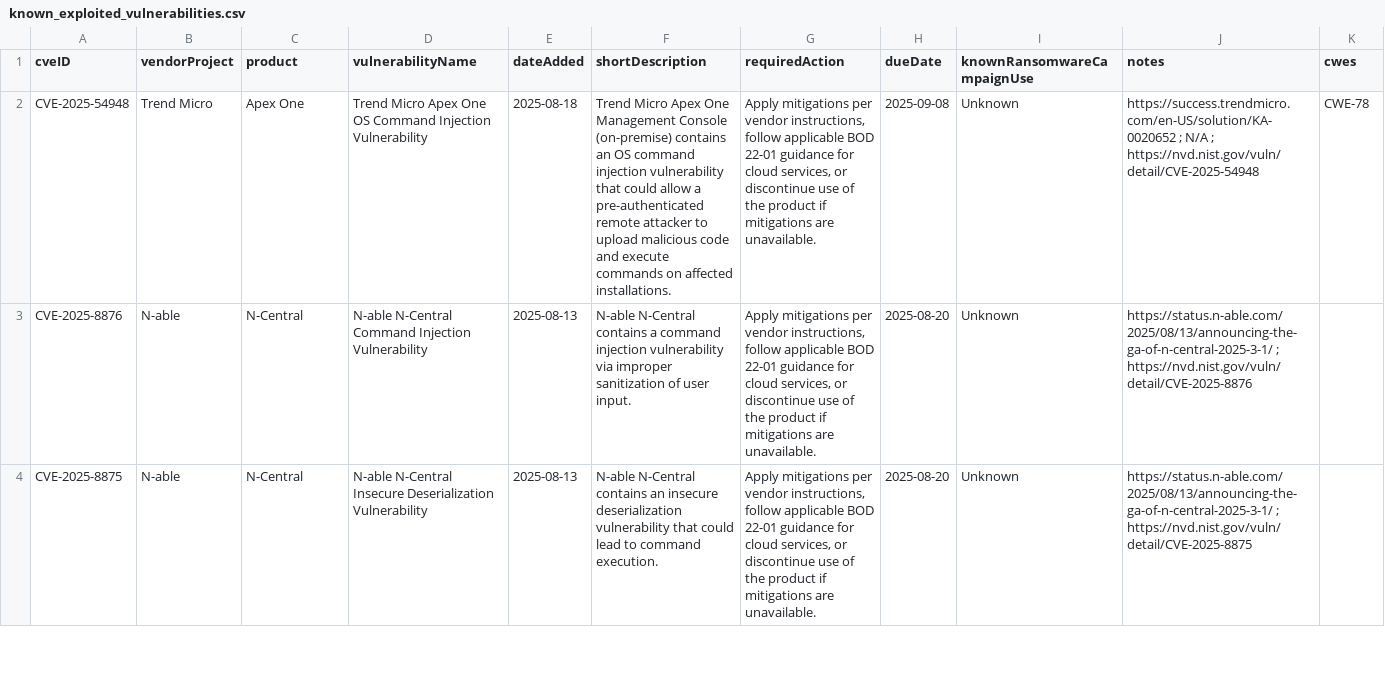
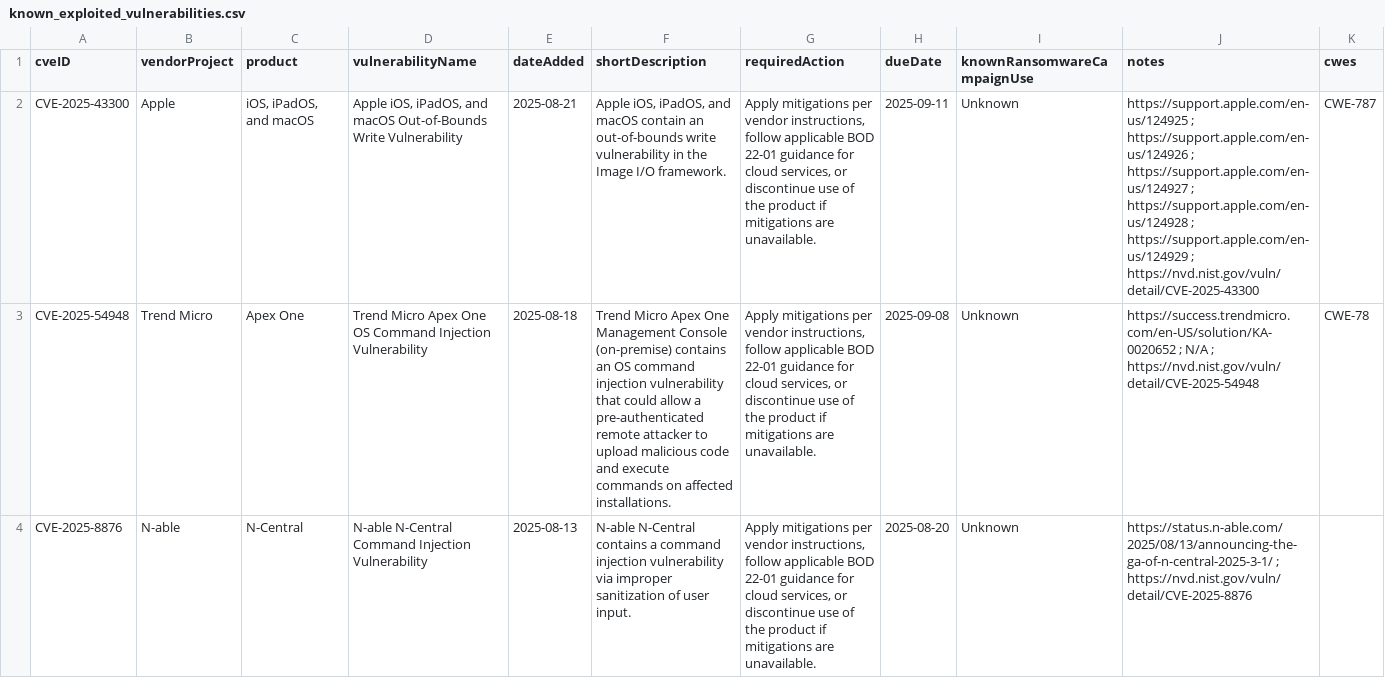
Before and after one commit to shaun89/kev-data, a CSV file: known_exploited_vulnerabilities.csv, drawn as a sheet; only a part is shown; the shorter side is filled out with more unchanged rows; the diff names each change by its address in the sheet, - before the commit and + after, or states it on an @@ line.

```diff
--- a/known_exploited_vulnerabilities.csv
+++ b/known_exploited_vulnerabilities.csv
+row 2: CVE-2025-43300 | Apple | iOS, iPadOS, and macOS | Apple iOS, iPadOS, and macOS Out-of-Bounds Write Vulnerability | 2025-08-21 | Apple iOS, iPadOS, and macOS contain an out-of-bounds write vulnerability in the Image I/O framework. | Apply mitigations per vendor instructions, follow applicable BOD 22-01 guidance for cloud services, or discontinue use of the product if mitigations are unavailable. | 2025-09-11 | Unknown | https://support.apple.com/en-us/124925 ; https://support.apple.com/en-us/124926 ; https://support.apple.com/en-us/124927 ; https://support.apple.com/en-us/124928 ; https://support.apple.com/en-us/124929 ; https://nvd.nist.gov/vuln/detail/CVE-2025-43300 | CWE-787
```
Also changed, not shown: 1 other file.
